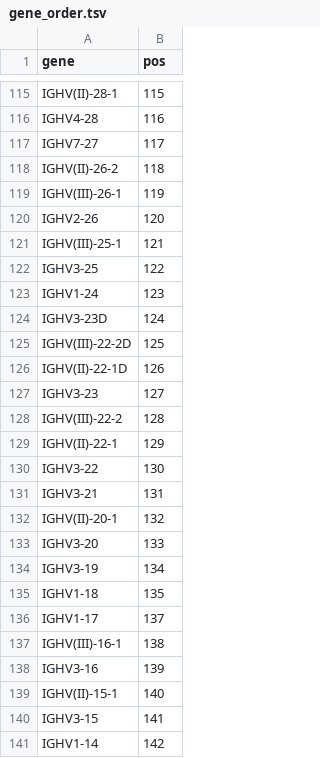
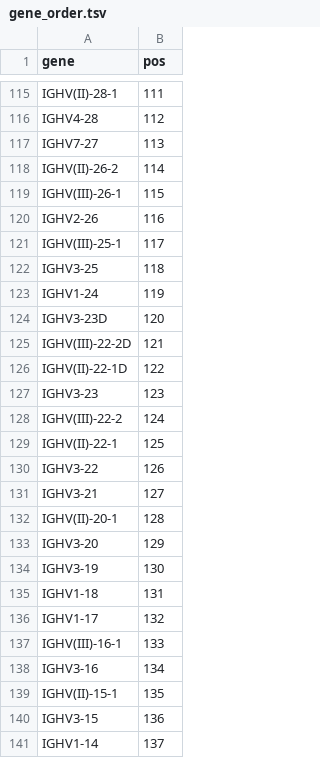
Before and after one commit to ndwarshuis/hg2-t2t-benchmark-dev, a TSV file: pipelines/vdj_read_align/static/gene_order.tsv, drawn as a sheet; only a part is shown, gaps mark what is left out; the diff covers the shown part only; the diff names each change by its address in the sheet, - before the commit and + after, or states it on an @@ line.

Commit message:
FIX flipped reverse alignments

```diff
--- a/pipelines/vdj_read_align/static/gene_order.tsv
+++ b/pipelines/vdj_read_align/static/gene_order.tsv
-B115 (pos): 115
+B115 (pos): 111
-B116 (pos): 116
+B116 (pos): 112
-B117 (pos): 117
+B117 (pos): 113
-B118 (pos): 118
+B118 (pos): 114
-B119 (pos): 119
+B119 (pos): 115
-B120 (pos): 120
+B120 (pos): 116
-B121 (pos): 121
+B121 (pos): 117
-B122 (pos): 122
+B122 (pos): 118
-B123 (pos): 123
+B123 (pos): 119
-B124 (pos): 124
+B124 (pos): 120
-B125 (pos): 125
+B125 (pos): 121
-B126 (pos): 126
+B126 (pos): 122
-B127 (pos): 127
+B127 (pos): 123
-B128 (pos): 128
+B128 (pos): 124
-B129 (pos): 129
+B129 (pos): 125
-B130 (pos): 130
+B130 (pos): 126
-B131 (pos): 131
+B131 (pos): 127
-B132 (pos): 132
+B132 (pos): 128
-B133 (pos): 133
+B133 (pos): 129
-B134 (pos): 134
+B134 (pos): 130
-B135 (pos): 135
+B135 (pos): 131
-B136 (pos): 137
+B136 (pos): 132
-B137 (pos): 138
+B137 (pos): 133
-B138 (pos): 139
+B138 (pos): 134
-B139 (pos): 140
+B139 (pos): 135
-B140 (pos): 141
+B140 (pos): 136
-B141 (pos): 142
+B141 (pos): 137
```
Also changed, not shown: 151 edited cells elsewhere in this file, 8 other files.
